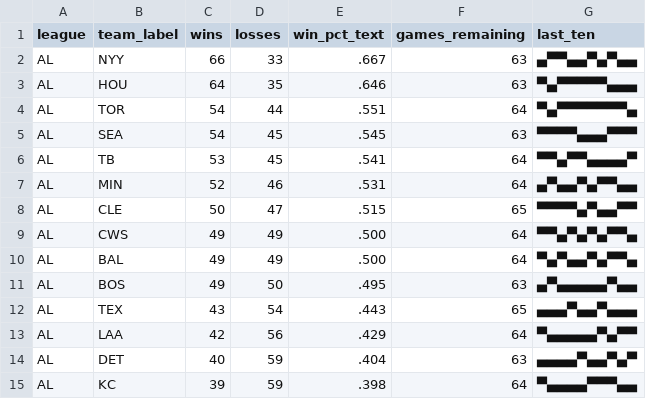
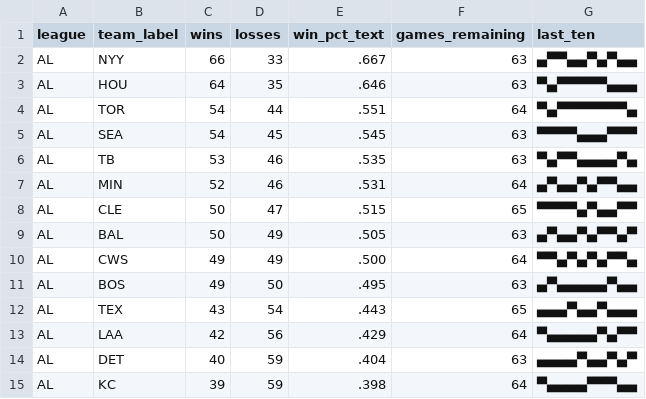
Before and after one commit to bzigterman/bzigterman.github.io-old, a CSV file: data/standings.csv, drawn as a sheet; only a part is shown.

```diff
--- a/data/standings.csv
+++ b/data/standings.csv
@@ -5,7 +5,7 @@ AL,TOR,54,44,.551,64,▀▄▀▀▀▀▀▀▀▄
 AL,SEA,54,45,.545,63,▀▀▀▀▄▄▄▀▀▀
-AL,TB ,53,45,.541,64,▀▀▄▀▀▄▄▄▄▀
+AL,TB ,53,46,.535,63,▀▄▀▀▄▄▄▄▀▄
 AL,MIN,52,46,.531,64,▄▀▄▄▀▄▀▀▄▄
 AL,CLE,50,47,.515,65,▀▀▀▀▄▀▄▄▀▀
+AL,BAL,50,49,.505,63,▄▀▄▄▀▄▀▀▄▀
 AL,CWS,49,49,.500,64,▀▀▄▀▄▀▄▀▀▄
-AL,BAL,49,49,.500,64,▀▄▀▄▄▀▄▀▀▄
 AL,BOS,49,50,.495,63,▄▀▄▄▄▄▄▀▄▄
```
Also changed, not shown: 3 other files.
